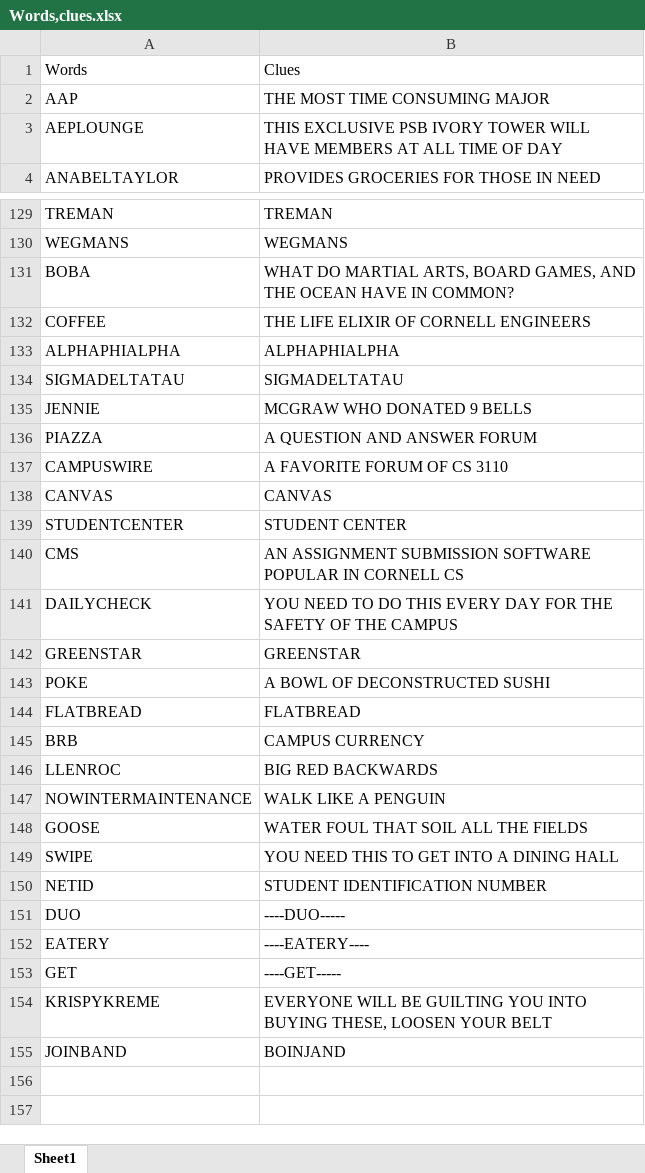
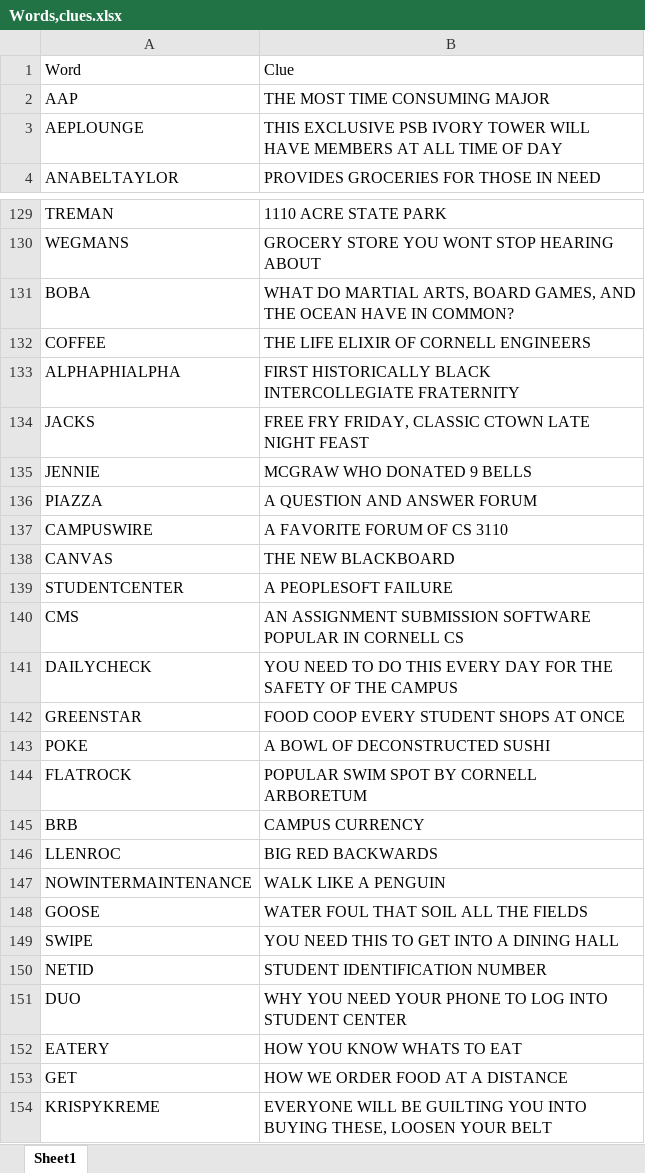
Before and after one commit to pcm82/crossword, an Excel workbook: Words,clues.xlsx, sheet Sheet1, drawn as a sheet; only a part is shown, gaps mark what is left out; the shorter side is filled out with more unchanged rows; values as stored, in another font and other column widths than the file's, no cell formats; charts and pictures not drawn; removed rows and columns are numbered as before the commit, all else as after; the diff covers the shown part only; the diff names each change by its address in the sheet, - before the commit and + after, or states it on an @@ line.

```diff
--- a/Words,clues.xlsx (sheet Sheet1)
+++ b/Words,clues.xlsx (sheet Sheet1)
-A1: Words
+A1: Word
-B1: Clues
+B1: Clue
-B129: TREMAN
+B129: 1110 ACRE STATE PARK
-B130: WEGMANS
+B130: GROCERY STORE YOU WONT STOP HEARING ABOUT
-B133: ALPHAPHIALPHA
+B133: FIRST HISTORICALLY BLACK INTERCOLLEGIATE FRATERNITY
-row 134: SIGMADELTATAU | SIGMADELTATAU
+row 134: JACKS | FREE FRY FRIDAY, CLASSIC CTOWN LATE NIGHT FEAST
-B138: CANVAS
+B138: THE NEW BLACKBOARD
-B139: STUDENT CENTER
+B139: A PEOPLESOFT FAILURE
-B142: GREENSTAR
+B142: FOOD COOP EVERY STUDENT SHOPS AT ONCE
-row 144: FLATBREAD | FLATBREAD
+row 144: FLATROCK | POPULAR SWIM SPOT BY CORNELL ARBORETUM
-B151: ----DUO-----
+B151: WHY YOU NEED YOUR PHONE TO LOG INTO STUDENT CENTER
-B152: ----EATERY----
+B152: HOW YOU KNOW WHATS TO EAT
-B153: ----GET-----
+B153: HOW WE ORDER FOOD AT A DISTANCE
```
Also changed, not shown: 5 added rows, 5 removed rows and 34 edited cells elsewhere in this sheet, cell formats, charts or pictures, 2 other files.
